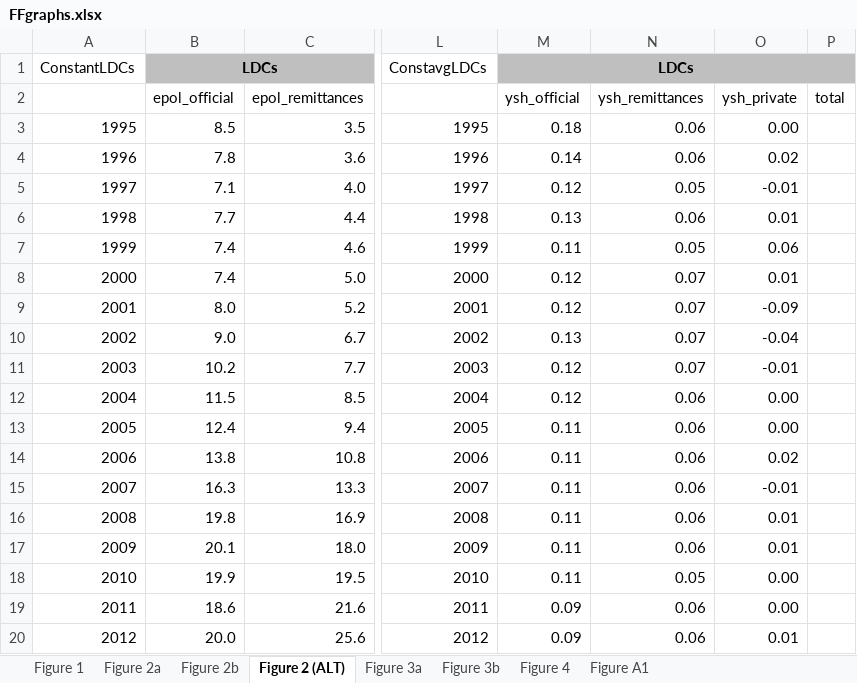
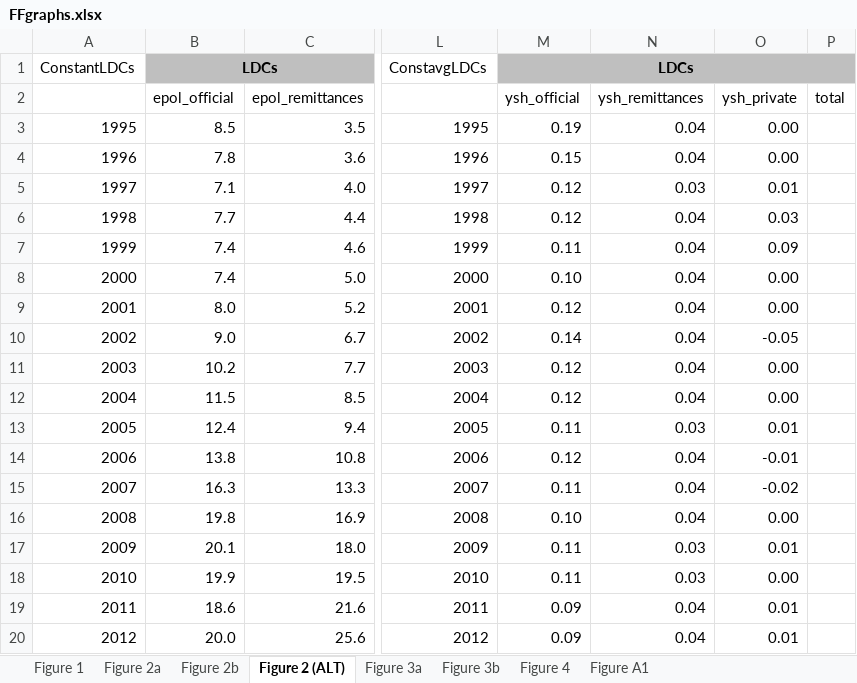
Before and after one commit to achafetz/FinancingFlows, an Excel workbook: ExcelOutput/FFgraphs.xlsx, sheet Figure 2 (ALT), drawn as a sheet; only a part is shown, gaps mark what is left out; values as stored, in another font and other column widths than the file's, no borders; charts and pictures not drawn; the diff covers the shown part only; the diff names each change by its address in the sheet, - before the commit and + after, or states it on an @@ line.

```diff
--- a/ExcelOutput/FFgraphs.xlsx (sheet Figure 2 (ALT))
+++ b/ExcelOutput/FFgraphs.xlsx (sheet Figure 2 (ALT))
-M3 (ysh_official): 0.18
+M3 (ysh_official): 0.19
-N3:N4 (ysh_remittances): 0.06
+N3:N4 (ysh_remittances): 0.04
-M4 (ysh_official): 0.14
+M4 (ysh_official): 0.15
-O4 (ysh_private): 0.02
+O4 (ysh_private): 0.00
-N5 (ysh_remittances): 0.05
+N5 (ysh_remittances): 0.03
-O5 (ysh_private): -0.01
+O5 (ysh_private): 0.01
-M6 (ysh_official): 0.13
+M6 (ysh_official): 0.12
-N6 (ysh_remittances): 0.06
+N6 (ysh_remittances): 0.04
-O6 (ysh_private): 0.01
+O6 (ysh_private): 0.03
-N7 (ysh_remittances): 0.05
+N7 (ysh_remittances): 0.04
-O7 (ysh_private): 0.06
+O7 (ysh_private): 0.09
-M8 (ysh_official): 0.12
+M8 (ysh_official): 0.10
-N8:N11 (ysh_remittances): 0.07
+N8:N11 (ysh_remittances): 0.04
-O8 (ysh_private): 0.01
+O8 (ysh_private): 0.00
-O9 (ysh_private): -0.09
+O9 (ysh_private): 0.00
-M10 (ysh_official): 0.13
+M10 (ysh_official): 0.14
-O10 (ysh_private): -0.04
+O10 (ysh_private): -0.05
-O11 (ysh_private): -0.01
+O11 (ysh_private): 0.00
-N12 (ysh_remittances): 0.06
+N12 (ysh_remittances): 0.04
-N13 (ysh_remittances): 0.06
+N13 (ysh_remittances): 0.03
-O13 (ysh_private): 0.00
+O13 (ysh_private): 0.01
-M14 (ysh_official): 0.11
+M14 (ysh_official): 0.12
-N14:N16 (ysh_remittances): 0.06
+N14:N16 (ysh_remittances): 0.04
-O14 (ysh_private): 0.02
+O14 (ysh_private): -0.01
-O15 (ysh_private): -0.01
+O15 (ysh_private): -0.02
-M16 (ysh_official): 0.11
+M16 (ysh_official): 0.10
-O16 (ysh_private): 0.01
+O16 (ysh_private): 0.00
-N17 (ysh_remittances): 0.06
+N17 (ysh_remittances): 0.03
-N18 (ysh_remittances): 0.05
+N18 (ysh_remittances): 0.03
-N19:N20 (ysh_remittances): 0.06
+N19:N20 (ysh_remittances): 0.04
-O19 (ysh_private): 0.00
+O19 (ysh_private): 0.01
```
Also changed, not shown: 43 edited cells elsewhere in this sheet, sheet Figure 2a, formulas that keep their value, charts or pictures, 18 other files.
